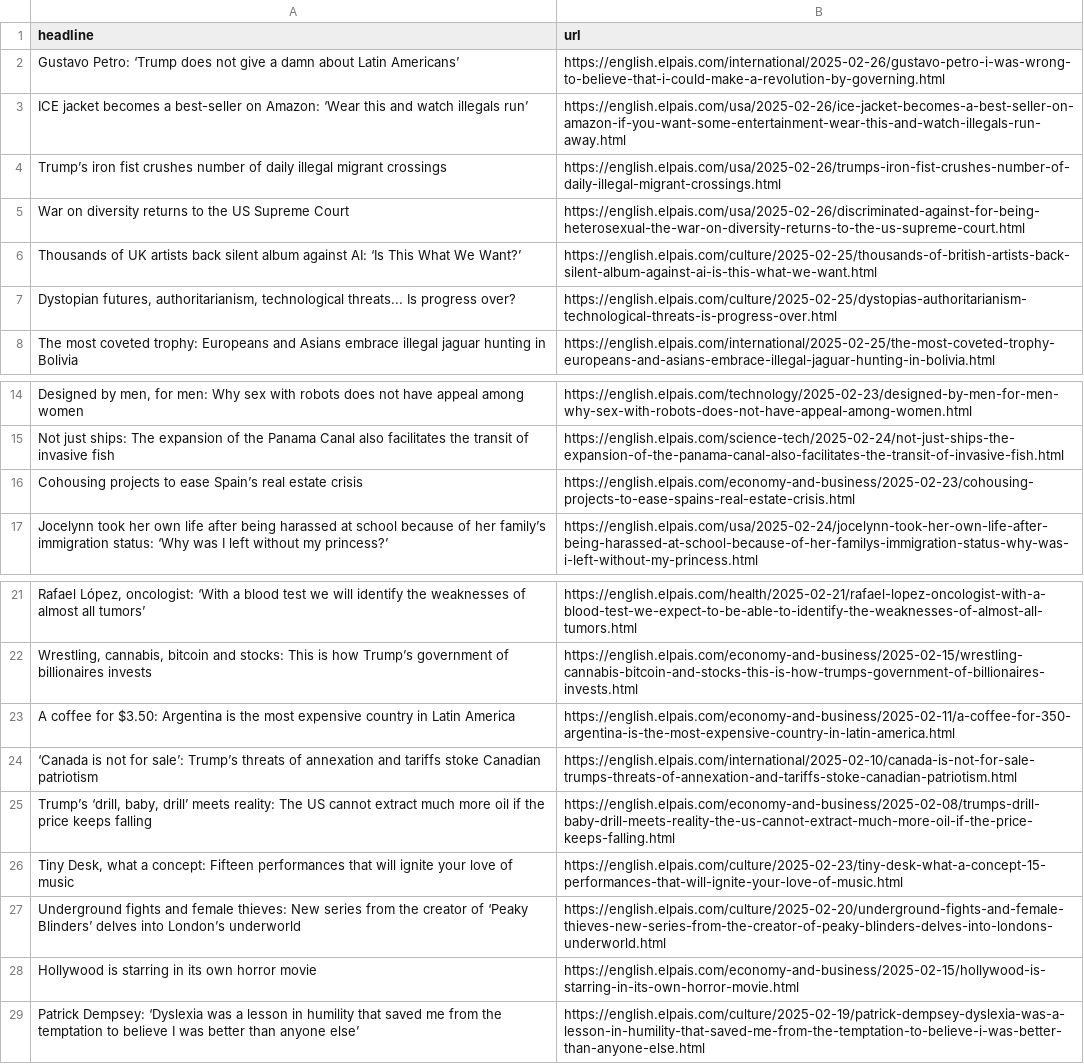
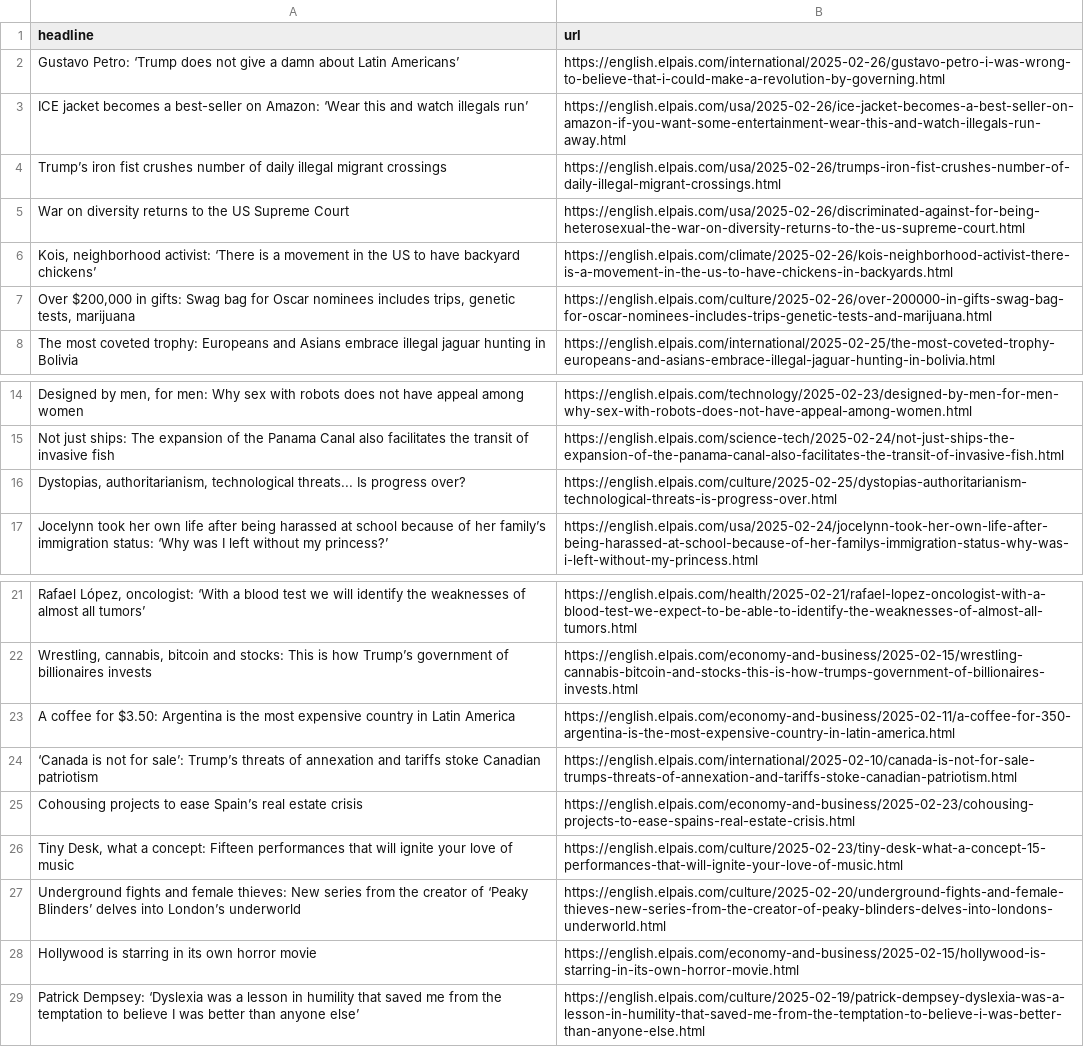
Before and after one commit to anaemepe/autoscrapper-elpais, a CSV file: headlines.csv, drawn as a sheet; only a part is shown, gaps mark what is left out; removed rows and columns are numbered as before the commit, all else as after; the diff names each change by its address in the sheet, - before the commit and + after, or states it on an @@ line.

```diff
--- a/headlines.csv
+++ b/headlines.csv
-row 6: Thousands of UK artists back silent album against AI: ‘Is This What We Want?’ | https://english.elpais.com/culture/2025-02-25/thousands-of-british-artists-back-silent-album-against-ai-is-this-what-we-want.html
-row 7: Dystopian futures, authoritarianism, technological threats... Is progress over? | https://english.elpais.com/culture/2025-02-25/dystopias-authoritarianism-technological-threats-is-progress-over.html
+row 6: Kois, neighborhood activist: ‘There is a movement in the US to have backyard chickens’ | https://english.elpais.com/climate/2025-02-26/kois-neighborhood-activist-there-is-a-movement-in-the-us-to-have-chickens-in-backyards.html
+row 7: Over $200,000 in gifts: Swag bag for Oscar nominees includes trips, genetic tests, marijuana | https://english.elpais.com/culture/2025-02-26/over-200000-in-gifts-swag-bag-for-oscar-nominees-includes-trips-genetic-tests-and-marijuana.html
+row 16: Dystopias, authoritarianism, technological threats... Is progress over? | https://english.elpais.com/culture/2025-02-25/dystopias-authoritarianism-technological-threats-is-progress-over.html
-row 25: Trump’s ‘drill, baby, drill’ meets reality: The US cannot extract much more oil if the price keeps falling | https://english.elpais.com/economy-and-business/2025-02-08/trumps-drill-baby-drill-meets-reality-the-us-cannot-extract-much-more-oil-if-the-price-keeps-falling.html
@@ row 16 moved to row 25: Cohousing projects to ease Spain’s real … @@
```
